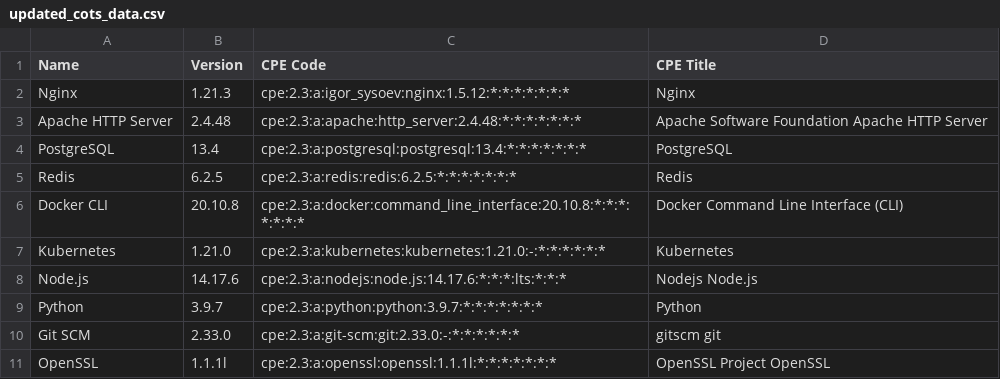
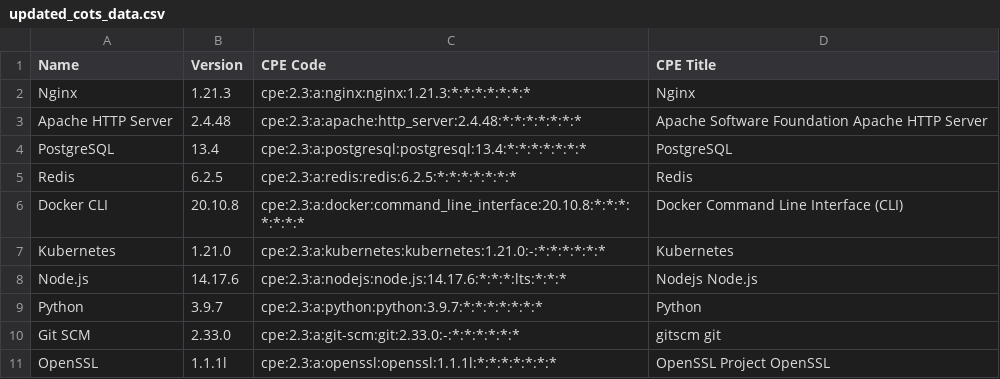
Before and after one commit to louisfrm/CPE-Matcher, a CSV file: output/updated_cots_data.csv, drawn as a sheet.

Commit message:
feat: improve CPE matching with top-3 title selection and version disambiguation
- Selects top 3 closest CPE titles based on name similarity
- Finds the best matching version for each title
- Prioritizes exact version match when available
- Resolves version ties using title similarity (cosine distance)
- Adds detailed logging for matching process debugging

```diff
--- a/output/updated_cots_data.csv
+++ b/output/updated_cots_data.csv
@@ -1,3 +1,3 @@
 Name,Version,CPE Code,CPE Title
-Nginx,1.21.3,cpe:2.3:a:igor_sysoev:nginx:1.5.12:*:*:*:*:*:*:*,Nginx
+Nginx,1.21.3,cpe:2.3:a:nginx:nginx:1.21.3:*:*:*:*:*:*:*,Nginx
 Apache HTTP Server,2.4.48,cpe:2.3:a:apache:http_server:2.4.48:*:*:*:*:*:*:*,Apache Software Foundation Apache HTTP Server
```
Also changed, not shown: 1 other file.
